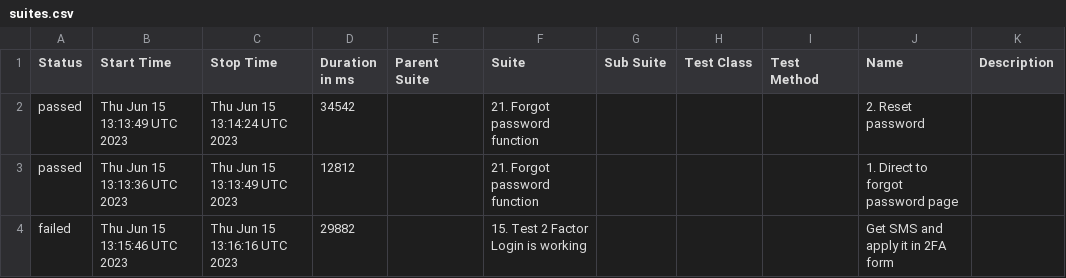
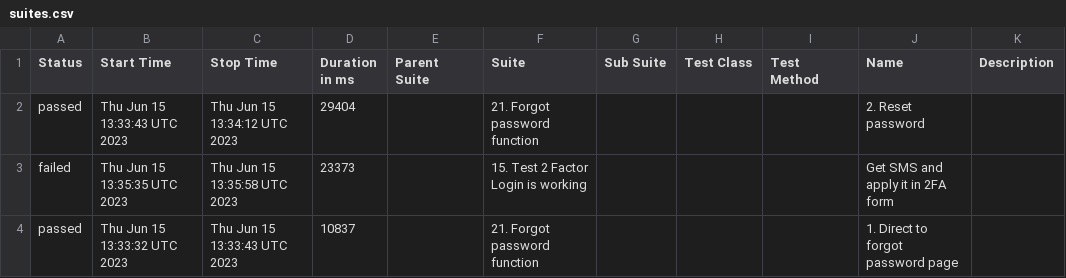
Before and after one commit to Nucleus-Reports/report_June_15, a CSV file: data/suites.csv, drawn as a sheet.

```diff
--- a/data/suites.csv
+++ b/data/suites.csv
@@ -1,4 +1,4 @@
 "Status","Start Time","Stop Time","Duration in ms","Parent Suite","Suite","Sub Suite","Test Class","Test Method","Name","Description"
-"passed","Thu Jun 15 13:13:49 UTC 2023","Thu Jun 15 13:14:24 UTC 2023","34542","","21. Forgot password function","","","","2. Reset password",""
-"passed","Thu Jun 15 13:13:36 UTC 2023","Thu Jun 15 13:13:49 UTC 2023","12812","","21. Forgot password function","","","","1. Direct to forgot password page",""
-"failed","Thu Jun 15 13:15:46 UTC 2023","Thu Jun 15 13:16:16 UTC 2023","29882","","15. Test 2 Factor Login is working","","","","Get SMS and apply it in 2FA form",""
+"passed","Thu Jun 15 13:33:43 UTC 2023","Thu Jun 15 13:34:12 UTC 2023","29404","","21. Forgot password function","","","","2. Reset password",""
+"failed","Thu Jun 15 13:35:35 UTC 2023","Thu Jun 15 13:35:58 UTC 2023","23373","","15. Test 2 Factor Login is working","","","","Get SMS and apply it in 2FA form",""
+"passed","Thu Jun 15 13:33:32 UTC 2023","Thu Jun 15 13:33:43 UTC 2023","10837","","21. Forgot password function","","","","1. Direct to forgot password page",""
```
Also changed, not shown: 37 other files.
